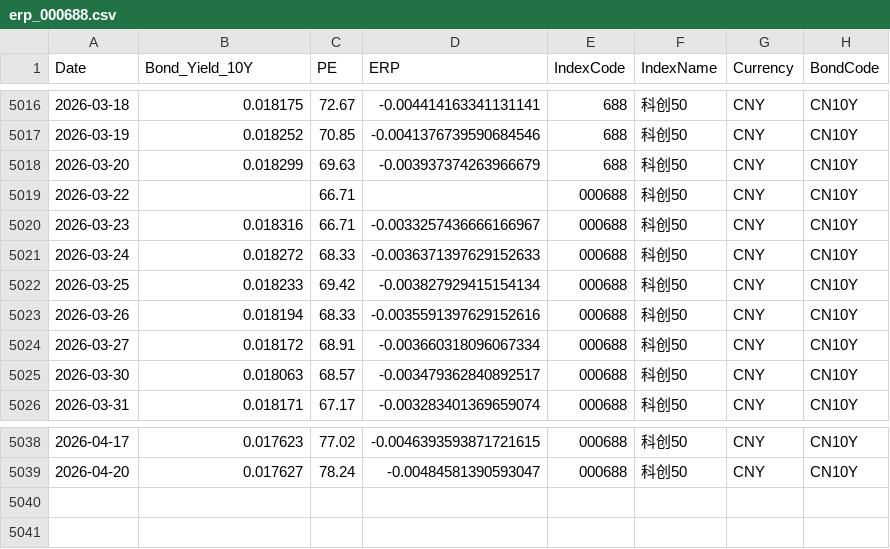
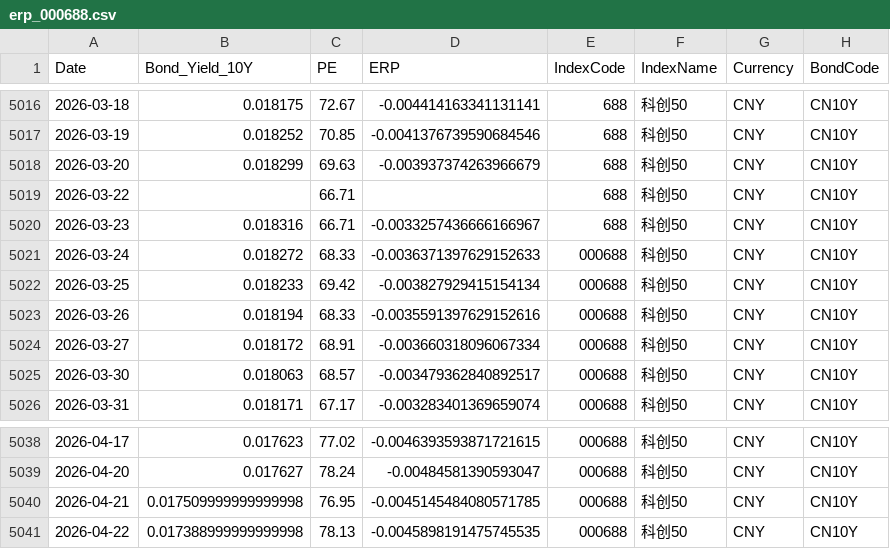
Before and after one commit to ChiaraVan1/equity-risk-premium-monitor, a CSV file: data/erp_000688.csv, drawn as a sheet; only a part is shown, gaps mark what is left out.

```diff
--- a/data/erp_000688.csv
+++ b/data/erp_000688.csv
@@ -5018,4 +5018,4 @@
 2026-03-20,0.018299,69.63,-0.003937374263966679,688,科创50,CNY,CN10Y
-2026-03-22,,66.71,,000688,科创50,CNY,CN10Y
-2026-03-23,0.018316,66.71,-0.0033257436666166967,000688,科创50,CNY,CN10Y
+2026-03-22,,66.71,,688,科创50,CNY,CN10Y
+2026-03-23,0.018316,66.71,-0.0033257436666166967,688,科创50,CNY,CN10Y
 2026-03-24,0.018272,68.33,-0.0036371397629152633,000688,科创50,CNY,CN10Y
@@ -5039 +5039,3 @@
 2026-04-20,0.017627,78.24,-0.00484581390593047,000688,科创50,CNY,CN10Y
+2026-04-21,0.017509999999999998,76.95,-0.0045145484080571785,000688,科创50,CNY,CN10Y
+2026-04-22,0.017388999999999998,78.13,-0.0045898191475745535,000688,科创50,CNY,CN10Y
```
Also changed, not shown: data/erp_000300.csv, data/erp_000922.csv, 8 other files.
